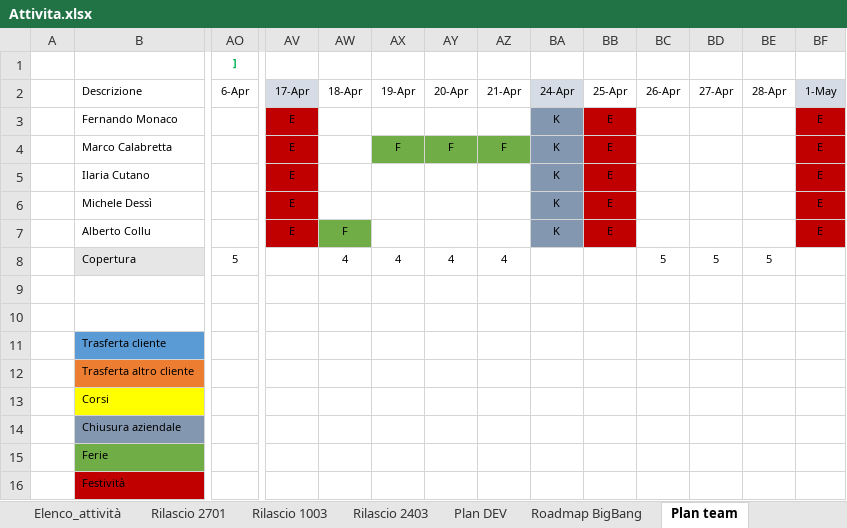
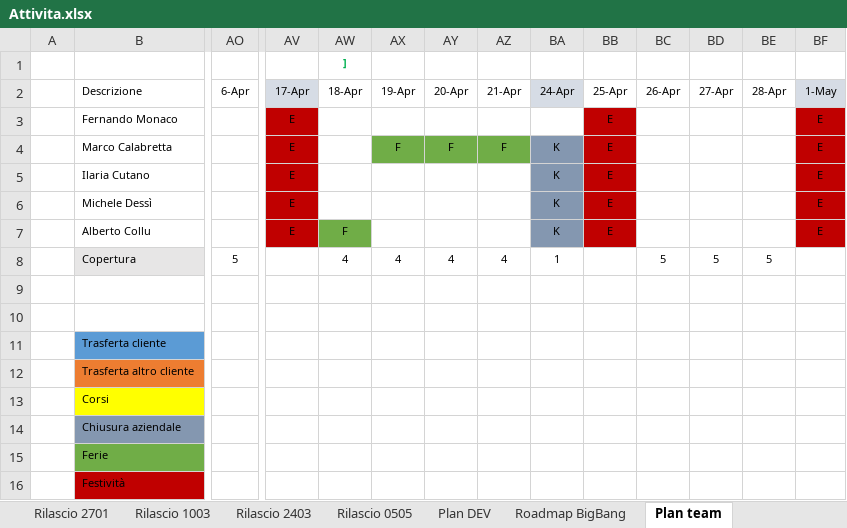
Before and after one commit to cybertop35/intelliJConf, an Excel workbook: earlywarning-pom/Document/SpecificheIndicatori/Attivita.xlsx, sheet Plan team, drawn as a sheet; only a part is shown, gaps mark what is left out; values as stored, in another font and other column widths than the file's, no borders; conditional formats not drawn; removed rows and columns are numbered as before the commit, all else as after; rows hold the shown columns only; the diff names each change by its address in the sheet, - before the commit and + after, or states it on an @@ line.

```diff
--- a/earlywarning-pom/Document/SpecificheIndicatori/Attivita.xlsx (sheet Plan team)
+++ b/earlywarning-pom/Document/SpecificheIndicatori/Attivita.xlsx (sheet Plan team)
+sheet tab: Rilascio 0505
-row 1:  |  | ]
+row 1:  |  |  |  | ]
-BA3 (24-Apr): K
+BA3 (24-Apr): (empty)
-BA3 fill: #8497B0
+BA3 fill: none
-BA8 (24-Apr): (empty)
+BA8 (24-Apr): 1
```
Also changed, not shown: sheet Elenco_attività, sheet Plan DEV, sheet Roadmap BigBang, formulas that keep their value, earlywarning-pom/Document/SpecificheIndicatori/20160705 Indicatori EWS - Banche Estere_v18.xlsx, 1 other file.
